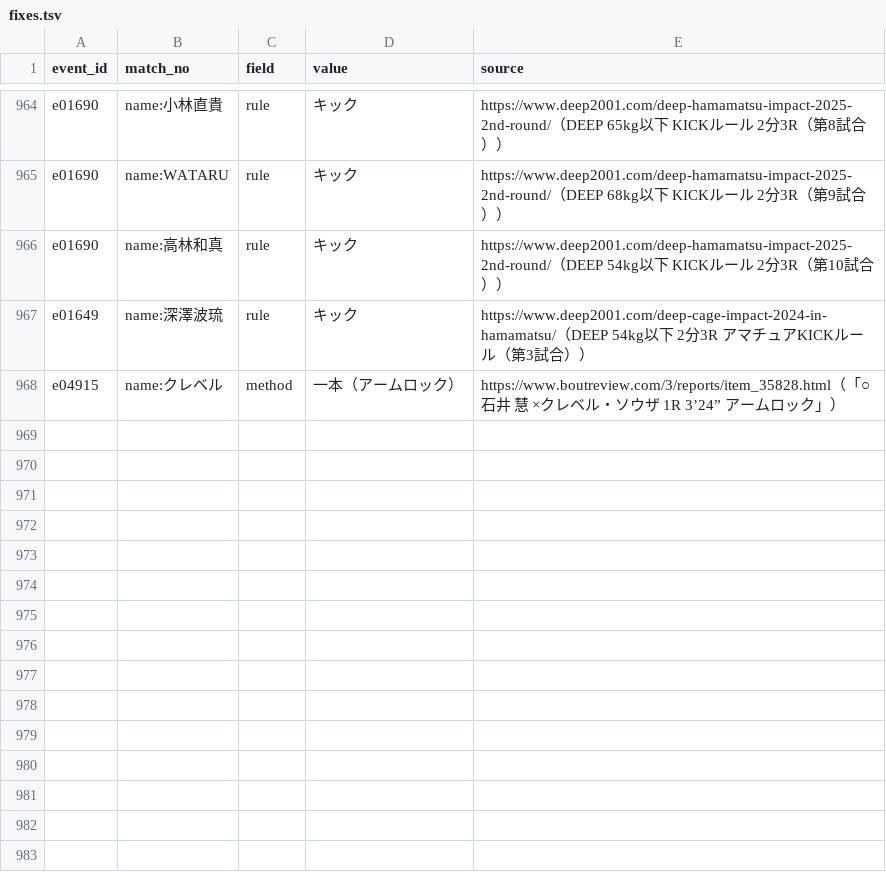
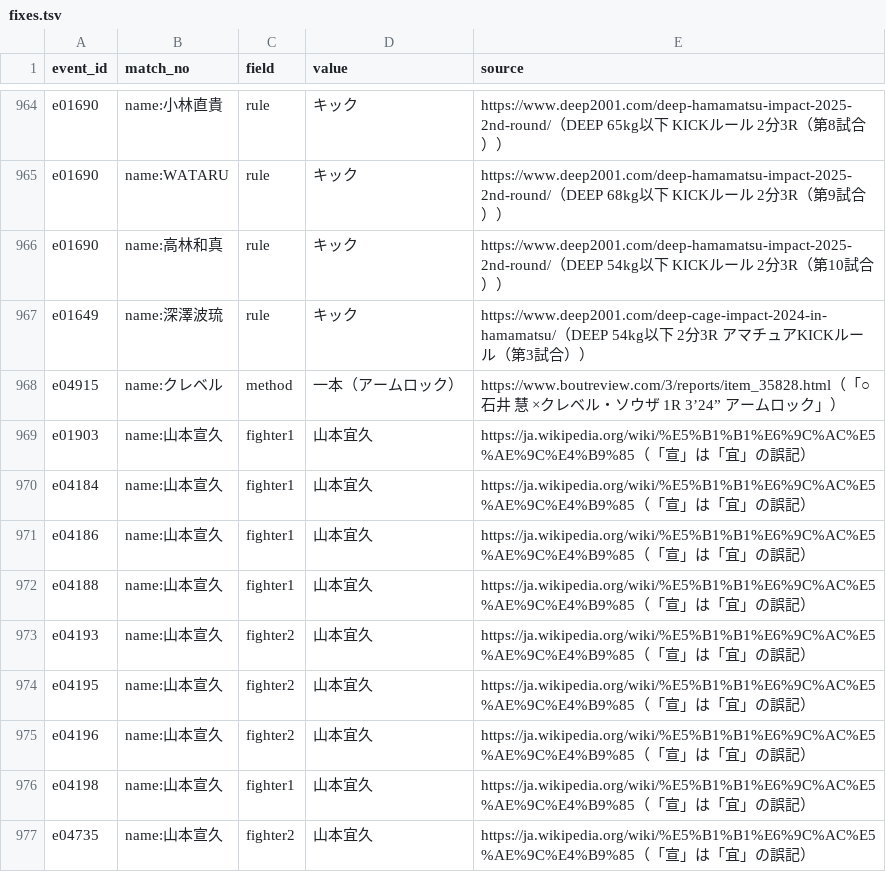
Before and after one commit to japan-mma-record/japan-mma-record.github.io, a TSV file: data/fixes.tsv, drawn as a sheet; only a part is shown, gaps mark what is left out; the diff names each change by its address in the sheet, - before the commit and + after, or states it on an @@ line.

```diff
--- a/data/fixes.tsv
+++ b/data/fixes.tsv
+row 969: e01903 | name:山本宣久 | fighter1 | 山本宜久 | https://ja.wikipedia.org/wiki/%E5%B1%B1%E6%9C%AC%E5%AE%9C%E4%B9%85（「宣」は「宜」の誤記）
+row 970: e04184 | name:山本宣久 | fighter1 | 山本宜久 | https://ja.wikipedia.org/wiki/%E5%B1%B1%E6%9C%AC%E5%AE%9C%E4%B9%85（「宣」は「宜」の誤記）
+row 971: e04186 | name:山本宣久 | fighter1 | 山本宜久 | https://ja.wikipedia.org/wiki/%E5%B1%B1%E6%9C%AC%E5%AE%9C%E4%B9%85（「宣」は「宜」の誤記）
+row 972: e04188 | name:山本宣久 | fighter1 | 山本宜久 | https://ja.wikipedia.org/wiki/%E5%B1%B1%E6%9C%AC%E5%AE%9C%E4%B9%85（「宣」は「宜」の誤記）
+row 973: e04193 | name:山本宣久 | fighter2 | 山本宜久 | https://ja.wikipedia.org/wiki/%E5%B1%B1%E6%9C%AC%E5%AE%9C%E4%B9%85（「宣」は「宜」の誤記）
+row 974: e04195 | name:山本宣久 | fighter2 | 山本宜久 | https://ja.wikipedia.org/wiki/%E5%B1%B1%E6%9C%AC%E5%AE%9C%E4%B9%85（「宣」は「宜」の誤記）
+row 975: e04196 | name:山本宣久 | fighter2 | 山本宜久 | https://ja.wikipedia.org/wiki/%E5%B1%B1%E6%9C%AC%E5%AE%9C%E4%B9%85（「宣」は「宜」の誤記）
+row 976: e04198 | name:山本宣久 | fighter1 | 山本宜久 | https://ja.wikipedia.org/wiki/%E5%B1%B1%E6%9C%AC%E5%AE%9C%E4%B9%85（「宣」は「宜」の誤記）
+row 977: e04735 | name:山本宣久 | fighter2 | 山本宜久 | https://ja.wikipedia.org/wiki/%E5%B1%B1%E6%9C%AC%E5%AE%9C%E4%B9%85（「宣」は「宜」の誤記）
```
